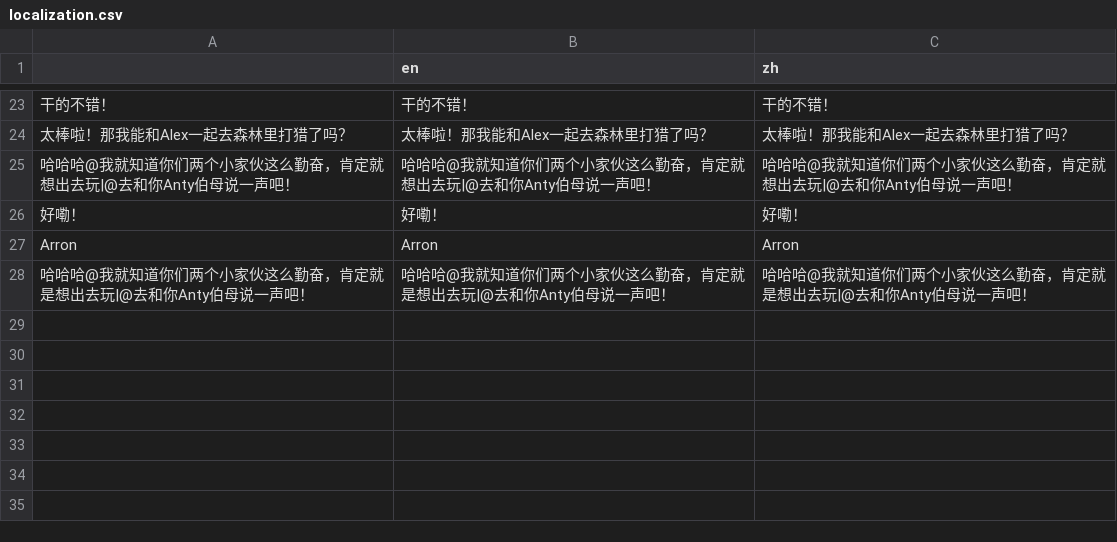
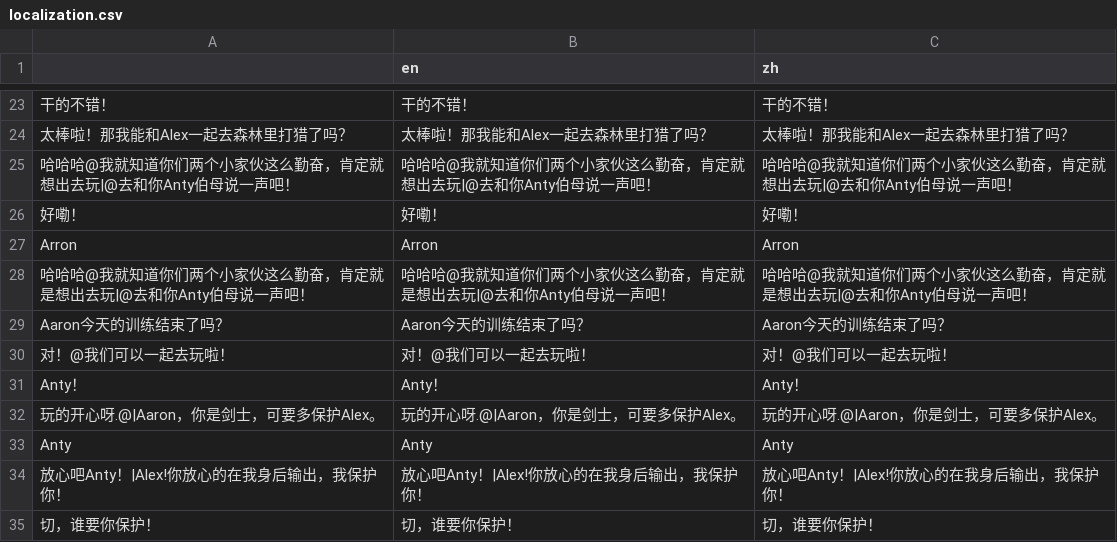
Before and after one commit to flavedogame/match-heros, a CSV file: resources/localization.csv, drawn as a sheet; only a part is shown, gaps mark what is left out; the diff names each change by its address in the sheet, - before the commit and + after, or states it on an @@ line.

```diff
--- a/resources/localization.csv
+++ b/resources/localization.csv
+row 29: Aaron今天的训练结束了吗？ | Aaron今天的训练结束了吗？ | Aaron今天的训练结束了吗？
+row 30: 对！@我们可以一起去玩啦！ | 对！@我们可以一起去玩啦！ | 对！@我们可以一起去玩啦！
+row 31: Anty！ | Anty！ | Anty！
+row 32: 玩的开心呀.@|Aaron，你是剑士，可要多保护Alex。 | 玩的开心呀.@|Aaron，你是剑士，可要多保护Alex。 | 玩的开心呀.@|Aaron，你是剑士，可要多保护Alex。
+row 33: Anty | Anty | Anty
+row 34: 放心吧Anty！|Alex!你放心的在我身后输出，我保护你！ | 放心吧Anty！|Alex!你放心的在我身后输出，我保护你！ | 放心吧Anty！|Alex!你放心的在我身后输出，我保护你！
+row 35: 切，谁要你保护！ | 切，谁要你保护！ | 切，谁要你保护！
```
Also changed, not shown: 18 other files.
